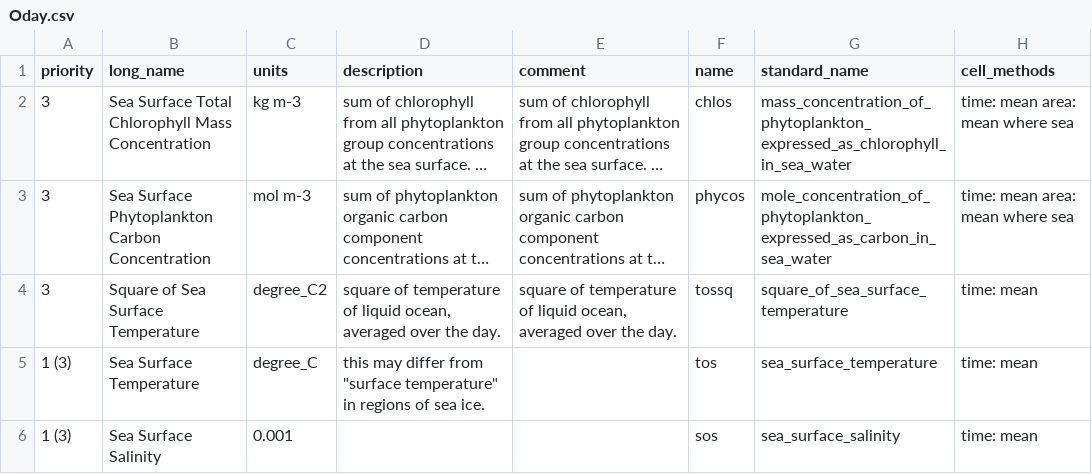
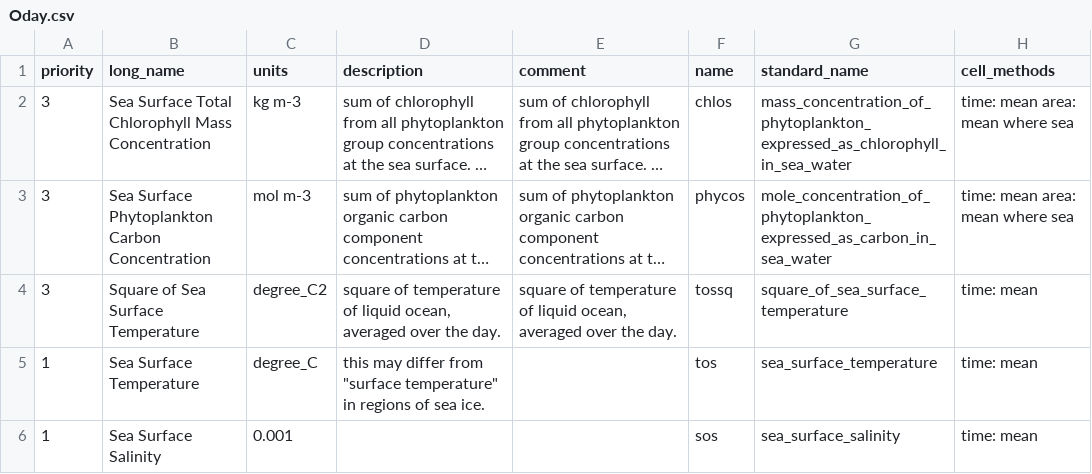
Before and after one commit to goord/cmor, a CSV file: input/primavera/Oday.csv, drawn as a sheet; only a part is shown; long unchanged cells end in …; the diff names each change by its address in the sheet, - before the commit and + after, or states it on an @@ line.

```diff
--- a/input/primavera/Oday.csv
+++ b/input/primavera/Oday.csv
-A5:A6 (priority): 1 (3)
+A5:A6 (priority): 1
```
Also changed, not shown: input/primavera/Omon.csv, input/primavera/SImon.csv, 2 other files.
